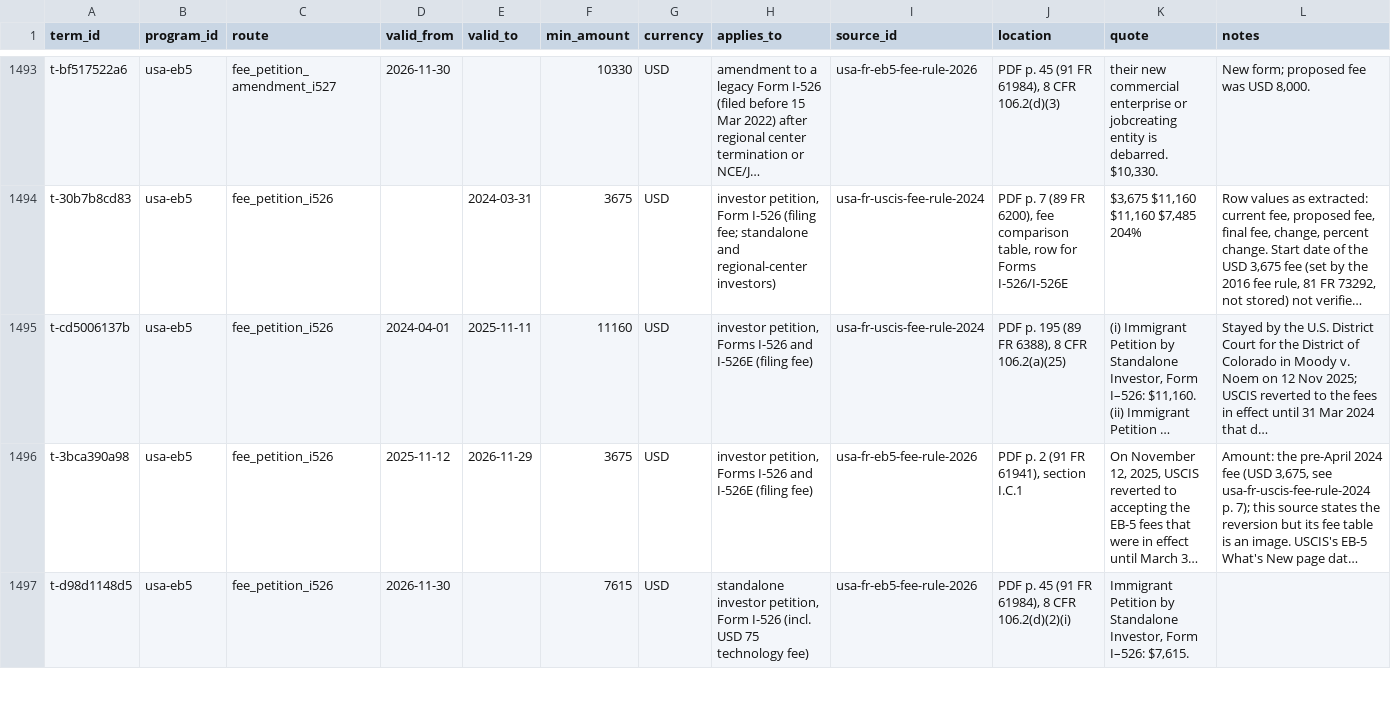
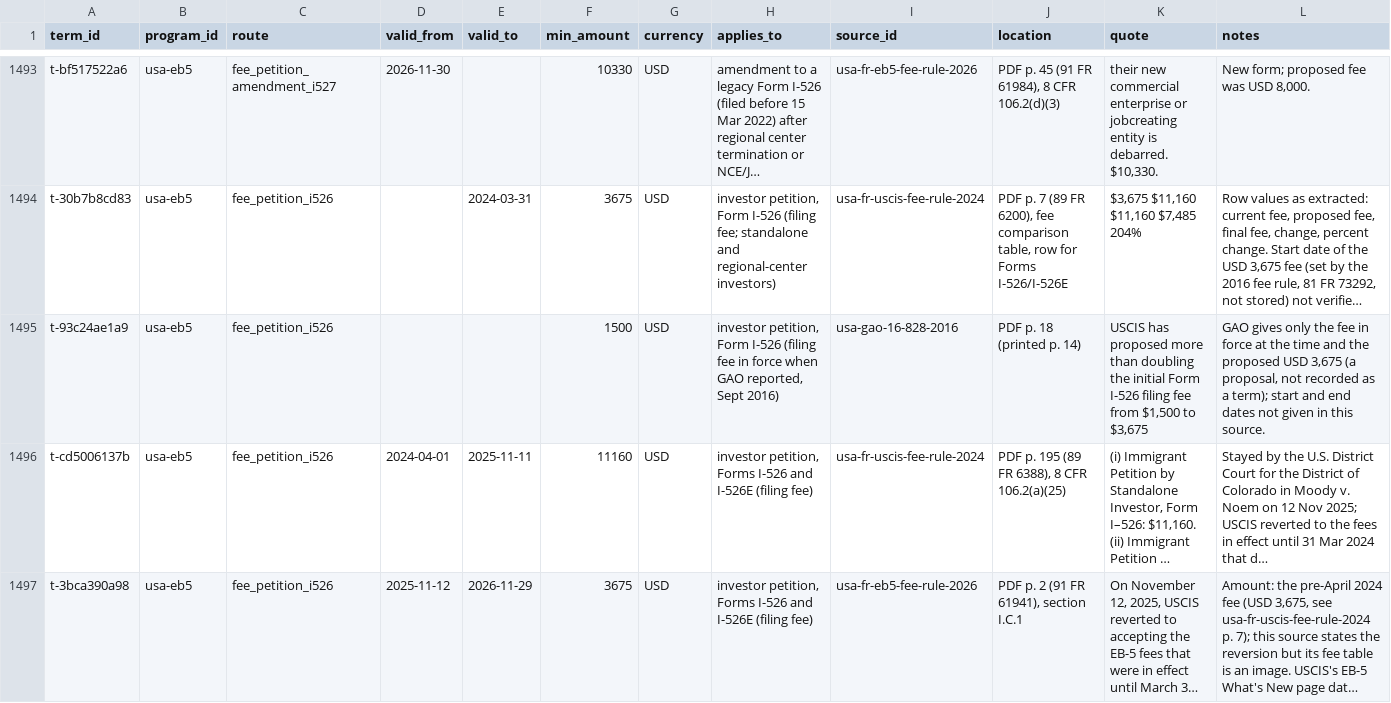
Before and after one commit to oscarleoo/data, a CSV file: topics/cbi/data/program_terms.csv, drawn as a sheet; only a part is shown, gaps mark what is left out; the shorter side is filled out with more unchanged rows; long unchanged cells end in …; the diff covers the shown part only; the diff names each change by its address in the sheet, - before the commit and + after, or states it on an @@ line.

```diff
--- a/topics/cbi/data/program_terms.csv
+++ b/topics/cbi/data/program_terms.csv
+row 1495: t-93c24ae1a9 | usa-eb5 | fee_petition_i526 |  |  | 1500 | USD | investor petition, Form I-526 (filing fee in force when GAO reported, Sept 2016) | usa-gao-16-828-2016 | PDF p. 18 (printed p. 14) | USCIS has proposed more than doubling the initial Form I-526 filing fee from $1,500 to $3,675 | GAO gives only the fee in force at the time and the proposed USD 3,675 (a proposal, not recorded as a term); start and end dates not given in this source.
```
Also changed, not shown: 1 added row elsewhere in this file, topics/cbi/data/events.csv, topics/cbi/data/indicators.csv, 2 other files.
